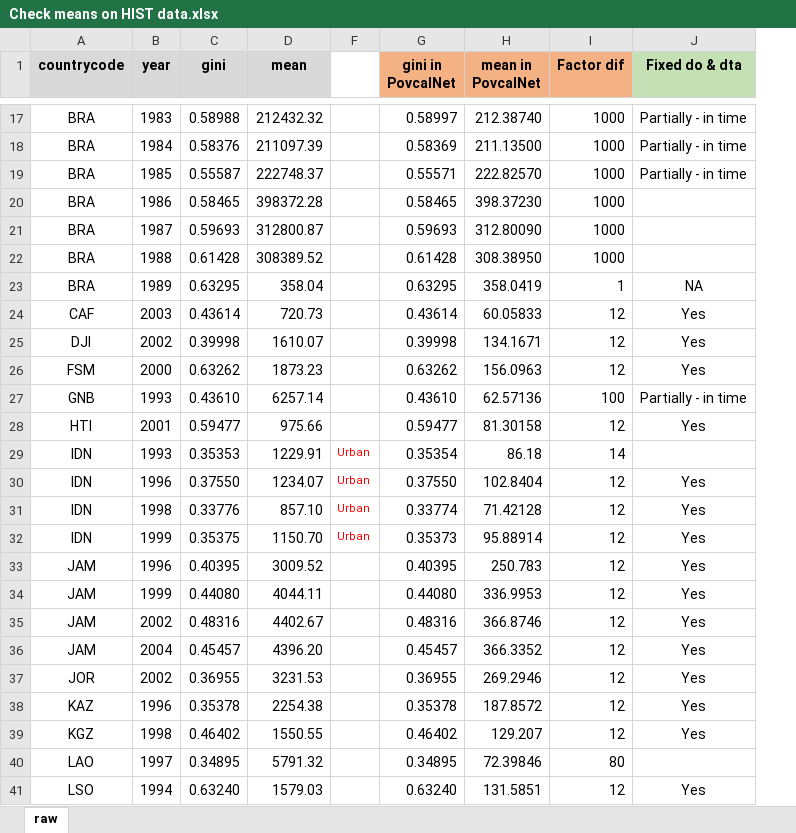
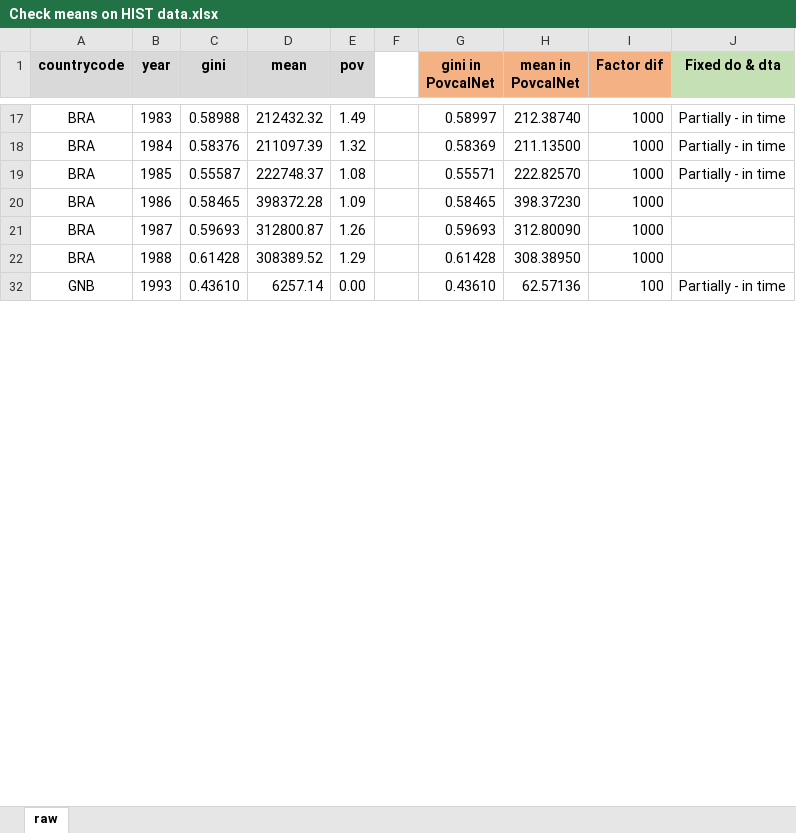
Before and after one commit to mcviveros/Historical-data, an Excel workbook: Check means on HIST data.xlsx, sheet raw, drawn as a sheet; only a part is shown, gaps mark what is left out; values as stored, in another font and other column widths than the file's, no borders; removed rows and columns are numbered as before the commit, all else as after; the diff covers the shown part only; the diff names each change by its address in the sheet, - before the commit and + after, or states it on an @@ line.

```diff
--- a/Check means on HIST data.xlsx (sheet raw)
+++ b/Check means on HIST data.xlsx (sheet raw)
-column F, empty
@@ column E (pov) unhidden, rows 17-32: 1.49 | 1.32 | 1.08 | 1.09 | 1.26 | 1.29 | 0.00 @@
+column F, empty
-row 23: BRA | 1989 | 0.63295 | 358.04 |  | 0.63295 | 358.0419 | 1 | NA
-row 24: CAF | 2003 | 0.43614 | 720.73 |  | 0.43614 | 60.05833 | 12 | Yes
-row 25: DJI | 2002 | 0.39998 | 1610.07 |  | 0.39998 | 134.1671 | 12 | Yes
-row 26: FSM | 2000 | 0.63262 | 1873.23 |  | 0.63262 | 156.0963 | 12 | Yes
-row 28: HTI | 2001 | 0.59477 | 975.66 |  | 0.59477 | 81.30158 | 12 | Yes
-row 29: IDN | 1993 | 0.35353 | 1229.91 | Urban | 0.35354 | 86.18 | 14
-row 30: IDN | 1996 | 0.37550 | 1234.07 | Urban | 0.37550 | 102.8404 | 12 | Yes
-row 31: IDN | 1998 | 0.33776 | 857.10 | Urban | 0.33774 | 71.42128 | 12 | Yes
-row 32: IDN | 1999 | 0.35375 | 1150.70 | Urban | 0.35373 | 95.88914 | 12 | Yes
-row 33: JAM | 1996 | 0.40395 | 3009.52 |  | 0.40395 | 250.783 | 12 | Yes
-row 34: JAM | 1999 | 0.44080 | 4044.11 |  | 0.44080 | 336.9953 | 12 | Yes
-row 35: JAM | 2002 | 0.48316 | 4402.67 |  | 0.48316 | 366.8746 | 12 | Yes
-row 36: JAM | 2004 | 0.45457 | 4396.20 |  | 0.45457 | 366.3352 | 12 | Yes
-row 37: JOR | 2002 | 0.36955 | 3231.53 |  | 0.36955 | 269.2946 | 12 | Yes
-row 38: KAZ | 1996 | 0.35378 | 2254.38 |  | 0.35378 | 187.8572 | 12 | Yes
-row 39: KGZ | 1998 | 0.46402 | 1550.55 |  | 0.46402 | 129.207 | 12 | Yes
-row 40: LAO | 1997 | 0.34895 | 5791.32 |  | 0.34895 | 72.39846 | 80
-row 41: LSO | 1994 | 0.63240 | 1579.03 |  | 0.63240 | 131.5851 | 12 | Yes
```
Also changed, not shown: 48 removed rows elsewhere in this sheet, formulas that keep their value, hidden cells, Historical data (povcalnet - dbw).xlsx, 1 other file.
